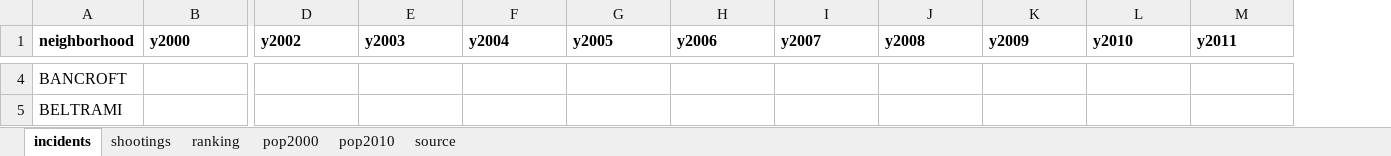
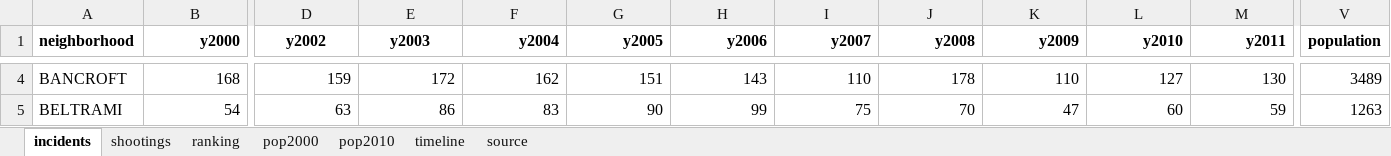
Before and after one commit to striblab/20170726-crimerates, an Excel workbook: builds/development/data/_raw/maindata.xlsx, sheet incidents, drawn as a sheet; only a part is shown, gaps mark what is left out; values as stored, in another font and other column widths than the file's, no borders; the diff covers the shown part only; the diff names each change by its address in the sheet, - before the commit and + after, or states it on an @@ line.

```diff
--- a/builds/development/data/_raw/maindata.xlsx (sheet incidents)
+++ b/builds/development/data/_raw/maindata.xlsx (sheet incidents)
+sheet tab: timeline
+column V (population), rows 4-5: 3489 | 1263
-B1 alignment: left
+B1 alignment: right
-D1:E1 alignment: left
+D1:E1 alignment: center
-F1:M1 alignment: left
+F1:M1 alignment: right
-B4 (y2000): (empty)
+B4 (y2000): 168
-D4 (y2002): (empty)
+D4 (y2002): 159
-E4 (y2003): (empty)
+E4 (y2003): 172
-F4 (y2004): (empty)
+F4 (y2004): 162
-G4 (y2005): (empty)
+G4 (y2005): 151
-H4 (y2006): (empty)
+H4 (y2006): 143
-I4 (y2007): (empty)
+I4 (y2007): 110
-J4 (y2008): (empty)
+J4 (y2008): 178
-K4 (y2009): (empty)
+K4 (y2009): 110
-L4 (y2010): (empty)
+L4 (y2010): 127
-M4 (y2011): (empty)
+M4 (y2011): 130
-B5 (y2000): (empty)
+B5 (y2000): 54
-D5 (y2002): (empty)
+D5 (y2002): 63
-E5 (y2003): (empty)
+E5 (y2003): 86
-F5 (y2004): (empty)
+F5 (y2004): 83
-G5 (y2005): (empty)
+G5 (y2005): 90
-H5 (y2006): (empty)
+H5 (y2006): 99
-I5 (y2007): (empty)
+I5 (y2007): 75
-J5 (y2008): (empty)
+J5 (y2008): 70
-K5 (y2009): (empty)
+K5 (y2009): 47
-L5 (y2010): (empty)
+L5 (y2010): 60
-M5 (y2011): (empty)
+M5 (y2011): 59
```
Also changed, not shown: 1300 edited cells and cell formats elsewhere in this sheet, sheet ranking, sheet source, 33 other files.
